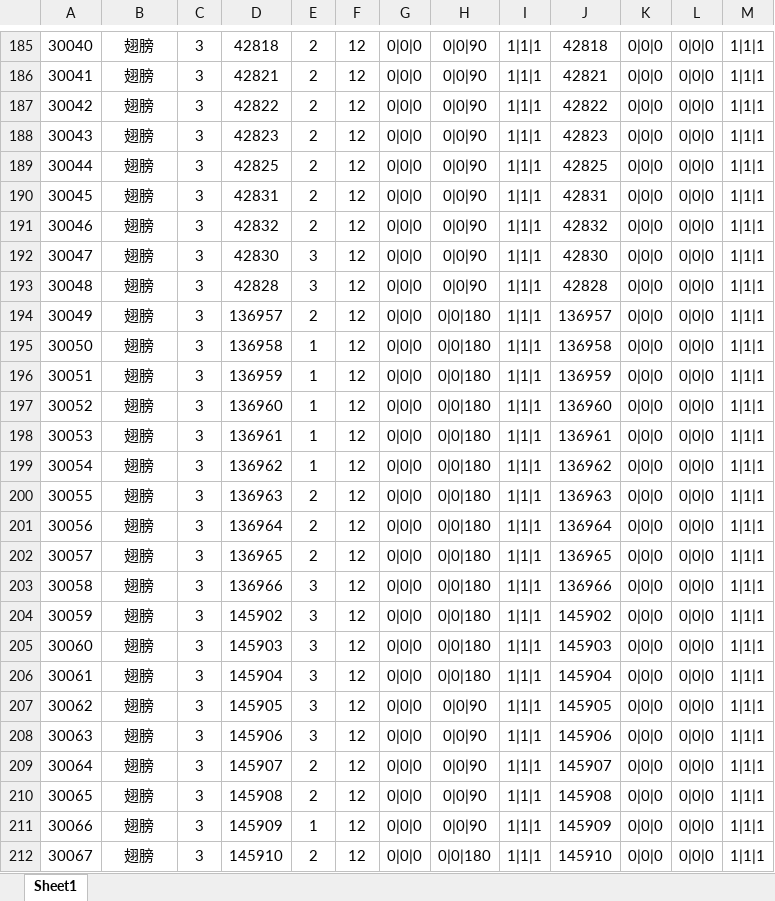
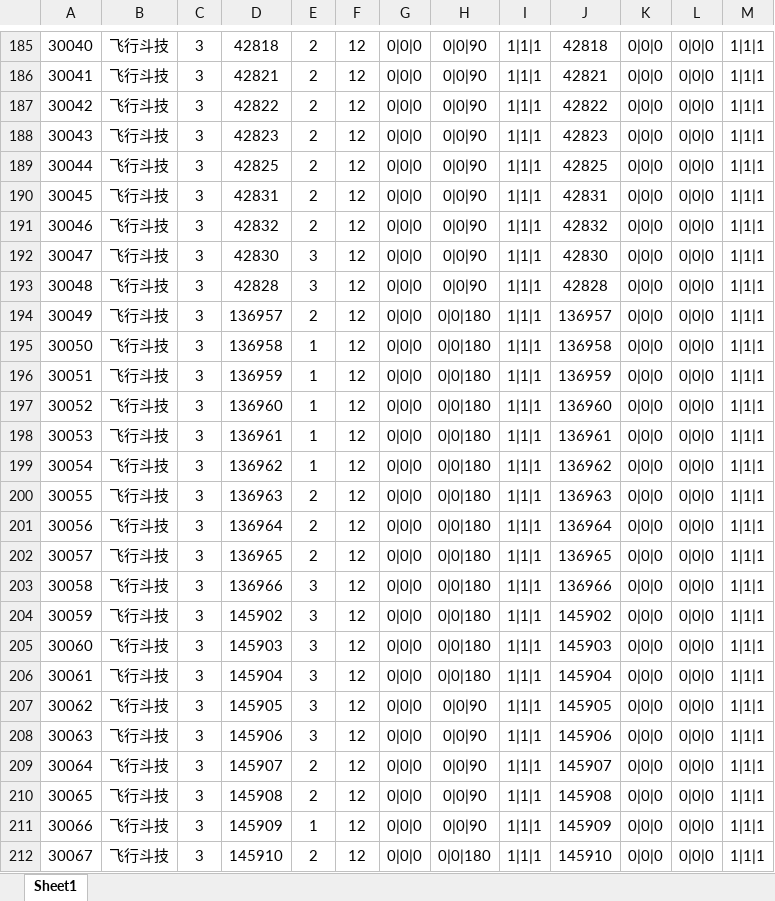
Before and after one commit to HKZUNITY/infinite, an Excel workbook: infinite/Excel/BagInfo_背包表.xlsx, sheet Sheet1, drawn as a sheet; only a part is shown, gaps mark what is left out; values as stored, in another font and other column widths than the file's, no borders; the diff covers the shown part only; the diff names each change by its address in the sheet, - before the commit and + after, or states it on an @@ line.

```diff
--- a/infinite/Excel/BagInfo_背包表.xlsx (sheet Sheet1)
+++ b/infinite/Excel/BagInfo_背包表.xlsx (sheet Sheet1)
-B185:B212: 翅膀
+B185:B212: 飞行斗技
```
Also changed, not shown: 22 added rows, 55 edited cells and row numbers in column A elsewhere in this sheet, 17 other files.
